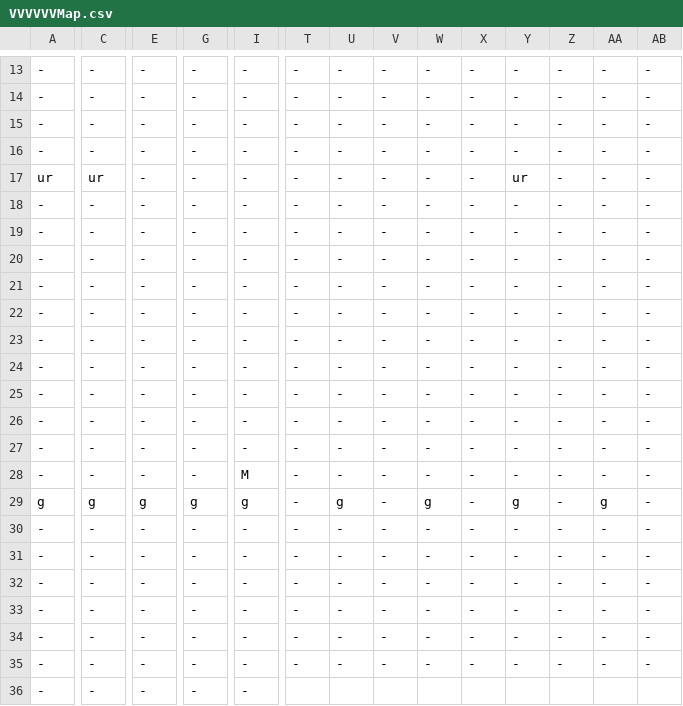
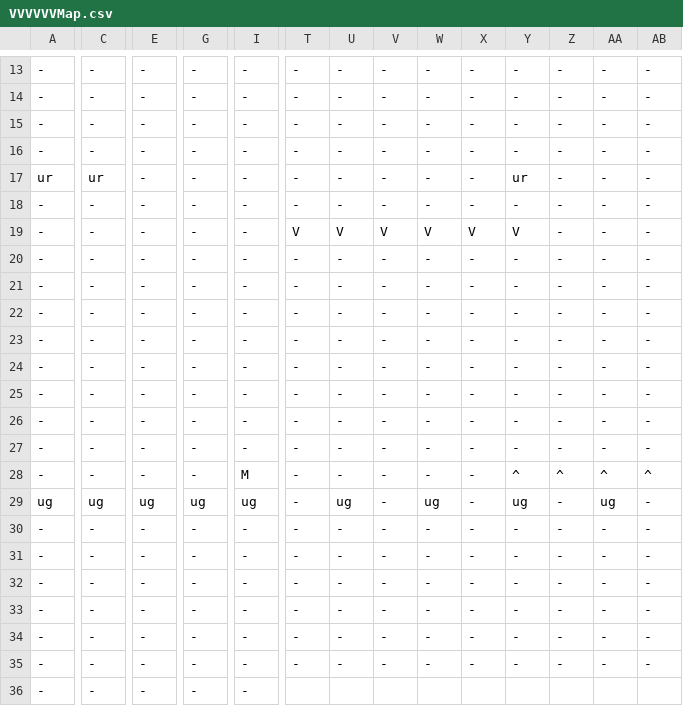
Before and after one commit to buttsj/c-sharp-mario, a CSV file: Sprint 4/Sprint_4Content/Maps/VVVVVVMap.csv, drawn as a sheet; only a part is shown, gaps mark what is left out; the diff covers the shown part only; the diff names each change by its address in the sheet, - before the commit and + after, or states it on an @@ line.

```diff
--- a/Sprint 4/Sprint_4Content/Maps/VVVVVVMap.csv
+++ b/Sprint 4/Sprint_4Content/Maps/VVVVVVMap.csv
-T19: -
+T19: V
-U19: -
+U19: V
-V19: -
+V19: V
-W19: -
+W19: V
-X19: -
+X19: V
-Y19: -
+Y19: V
-Y28: -
+Y28: ^
-Z28: -
+Z28: ^
-AA28: -
+AA28: ^
-AB28: -
+AB28: ^
-A29: g
+A29: ug
-C29: g
+C29: ug
-E29: g
+E29: ug
-G29: g
+G29: ug
-I29: g
+I29: ug
-U29: g
+U29: ug
-W29: g
+W29: ug
-Y29: g
+Y29: ug
-AA29: g
+AA29: ug
```
Also changed, not shown: 14 edited cells elsewhere in this file, 7 other files.
